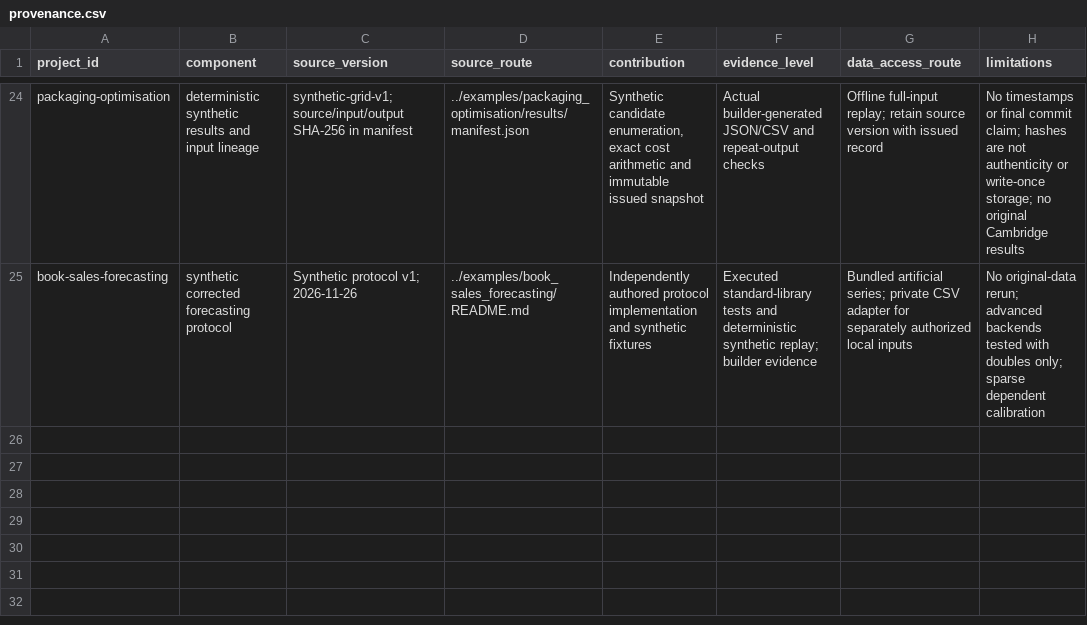
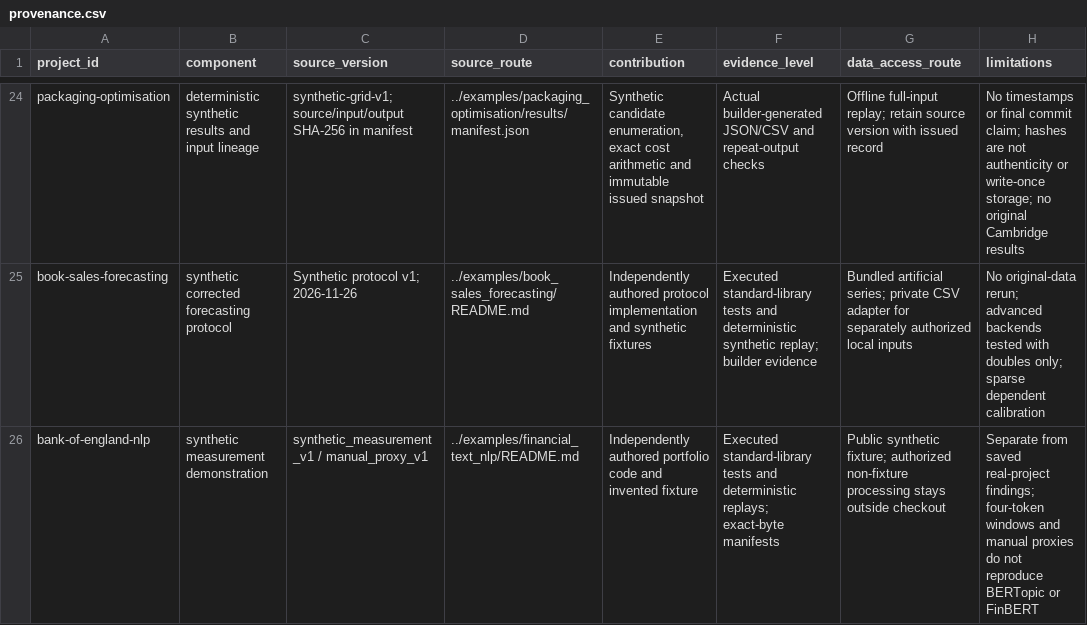
Before and after one commit to Q-types/Portfolio, a CSV file: docs/provenance.csv, drawn as a sheet; only a part is shown, gaps mark what is left out; the diff names each change by its address in the sheet, - before the commit and + after, or states it on an @@ line.

```diff
--- a/docs/provenance.csv
+++ b/docs/provenance.csv
+row 26: bank-of-england-nlp | synthetic measurement demonstration | synthetic_measurement_v1 / manual_proxy_v1 | ../examples/financial_text_nlp/README.md | Independently authored portfolio code and invented fixture | Executed standard-library tests and deterministic replays; exact-byte manifests | Public synthetic fixture; authorized non-fixture processing stays outside checkout | Separate from saved real-project findings; four-token windows and manual proxies do not reproduce BERTopic or FinBERT
```
Also changed, not shown: docs/claims.csv, 16 other files.
